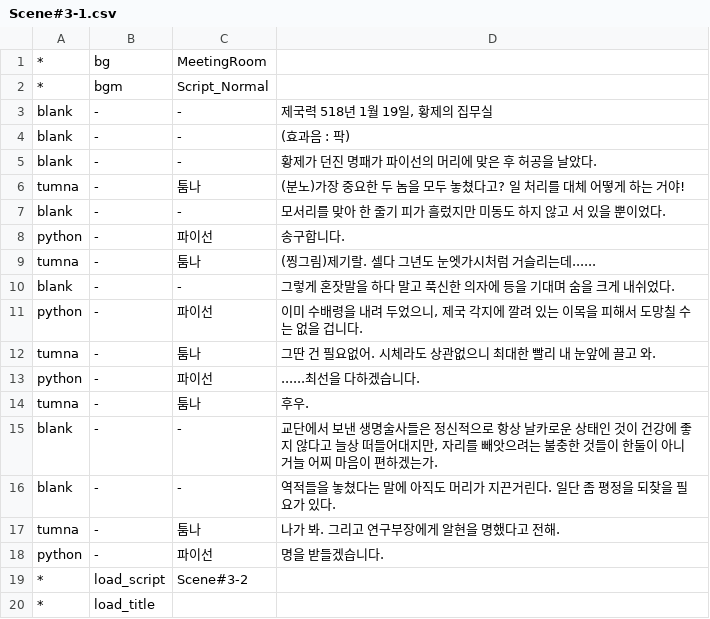
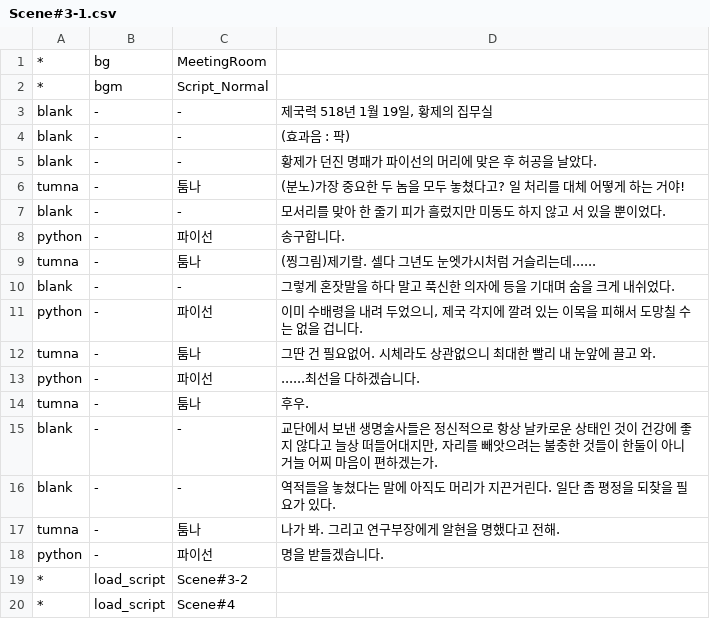
Before and after one commit to GGGC2/Epic_monad, a CSV file: Assets/Resources/Data/Scene#3-1.csv, drawn as a sheet.

```diff
--- a/Assets/Resources/Data/Scene#3-1.csv
+++ b/Assets/Resources/Data/Scene#3-1.csv
@@ -19,2 +19,2 @@ python	-	파이선	명을 받들겠습니다.
 *	load_script	Scene#3-2
-*	load_title
+*	load_script	Scene#4
```
Also changed, not shown: Assets/Resources/Data/Scene#3-2.csv, Assets/Resources/Data/stage02_unit.csv, 5 other files.
